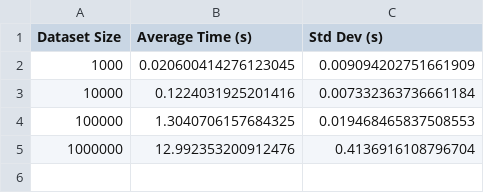
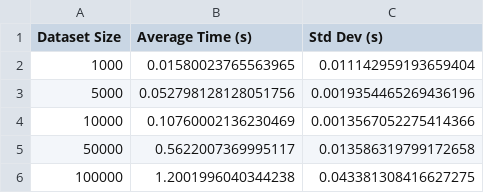
Before and after one commit to SantiagoEnriqueGA/sega_learn, a CSV file: tests_performance/nn_timing_results_train.csv, drawn as a sheet.

Commit message:
cupy test

```diff
--- a/tests_performance/nn_timing_results_train.csv
+++ b/tests_performance/nn_timing_results_train.csv
@@ -1,5 +1,6 @@
 Dataset Size,Average Time (s),Std Dev (s)
-1000,0.020600414276123045,0.009094202751661909
-10000,0.1224031925201416,0.007332363736661184
-100000,1.3040706157684325,0.019468465837508553
-1000000,12.992353200912476,0.4136916108796704
+1000,0.01580023765563965,0.011142959193659404
+5000,0.052798128128051756,0.0019354465269436196
+10000,0.10760002136230469,0.0013567052275414366
+50000,0.5622007369995117,0.013586319799172658
+100000,1.2001996040344238,0.043381308416627275
```
Also changed, not shown: 3 other files.
